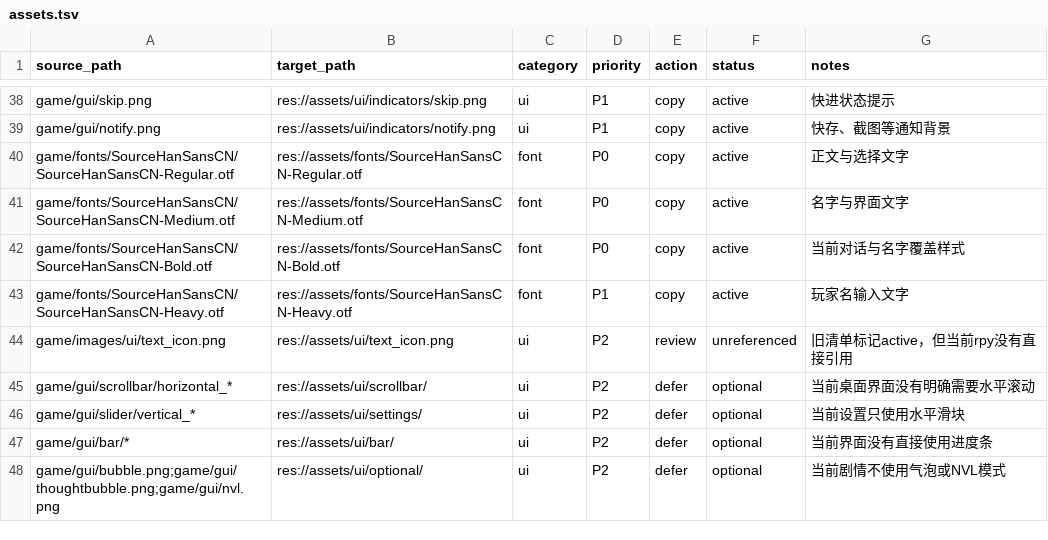
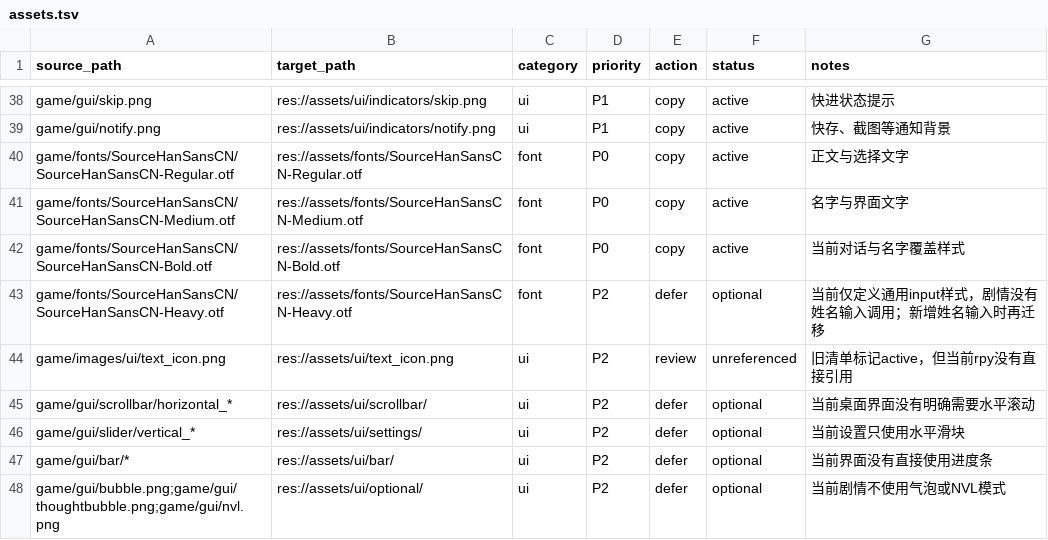
Before and after one commit to stmluyuer/SummerTrip, a TSV file: migration/manifests/assets.tsv, drawn as a sheet; only a part is shown, gaps mark what is left out.

Commit message:
Harden Godot migration preparation

```diff
--- a/migration/manifests/assets.tsv
+++ b/migration/manifests/assets.tsv
@@ -42,3 +42,3 @@ game/fonts/SourceHanSansCN/SourceHanSansCN-Medium.otf	res://assets/fonts/SourceH
 game/fonts/SourceHanSansCN/SourceHanSansCN-Bold.otf	res://assets/fonts/SourceHanSansCN-Bold.otf	font	P0	copy	active	当前对话与名字覆盖样式
-game/fonts/SourceHanSansCN/SourceHanSansCN-Heavy.otf	res://assets/fonts/SourceHanSansCN-Heavy.otf	font	P1	copy	active	玩家名输入文字
+game/fonts/SourceHanSansCN/SourceHanSansCN-Heavy.otf	res://assets/fonts/SourceHanSansCN-Heavy.otf	font	P2	defer	optional	当前仅定义通用input样式，剧情没有姓名输入调用；新增姓名输入时再迁移
 game/images/ui/text_icon.png	res://assets/ui/text_icon.png	ui	P2	review	unreferenced	旧清单标记active，但当前rpy没有直接引用
```
Also changed, not shown: migration/manifests/characters.tsv, 7 other files.
